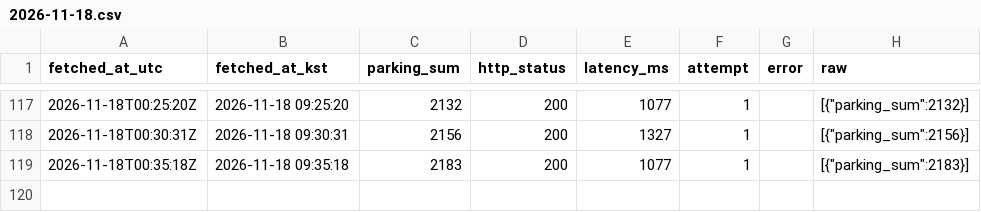
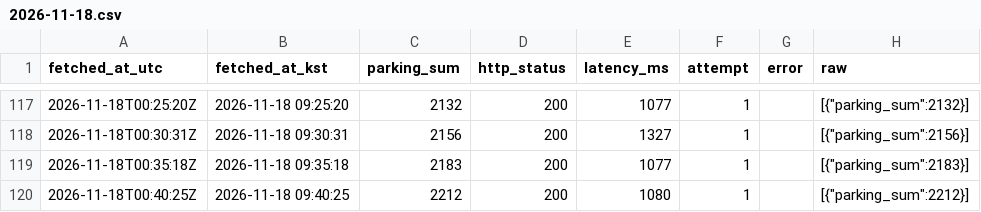
Before and after one commit to wkqhd5095/kspo-parking-logger, a CSV file: data/parking/2026-11-18.csv, drawn as a sheet; only a part is shown, gaps mark what is left out.

```diff
--- a/data/parking/2026-11-18.csv
+++ b/data/parking/2026-11-18.csv
@@ -119 +119,2 @@ fetched_at_utc,fetched_at_kst,parking_sum,http_status,latency_ms,attempt,error,r
 2026-11-18T00:35:18Z,2026-11-18 09:35:18,2183,200,1077,1,,"[{""parking_sum"":2183}]"
+2026-11-18T00:40:25Z,2026-11-18 09:40:25,2212,200,1080,1,,"[{""parking_sum"":2212}]"
```
